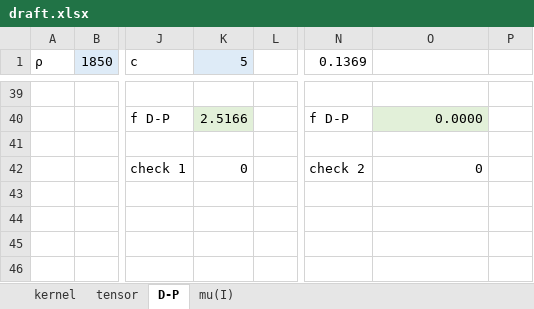
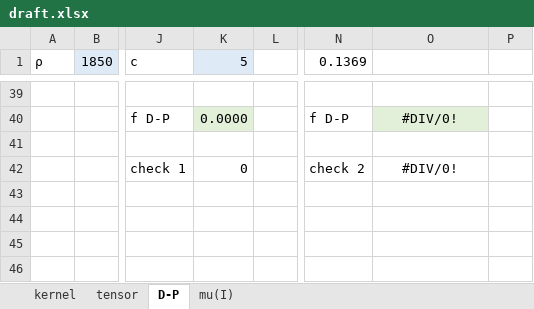
Before and after one commit to Rabmelon/tiSPHi, an Excel workbook: data/draft.xlsx, sheet D-P, drawn as a sheet; only a part is shown, gaps mark what is left out; values as stored, in another font and other column widths than the file's, no borders; charts and pictures not drawn; the diff covers the shown part only; the diff names each change by its address in the sheet, - before the commit and + after, or states it on an @@ line.

```diff
--- a/data/draft.xlsx (sheet D-P)
+++ b/data/draft.xlsx (sheet D-P)
-K40 (5): 2.5166
+K40 (5): 0.0000
-O40: 0.0000
+O40: #DIV/0!
-O40 alignment: right
+O40 alignment: center
-O42: 0
+O42: #DIV/0!
-O42 alignment: right
+O42 alignment: center
```
Also changed, not shown: 5 added rows, 5 removed rows, 44 edited cells and cell formats elsewhere in this sheet, formulas that keep their value, charts or pictures, 5 other files.
